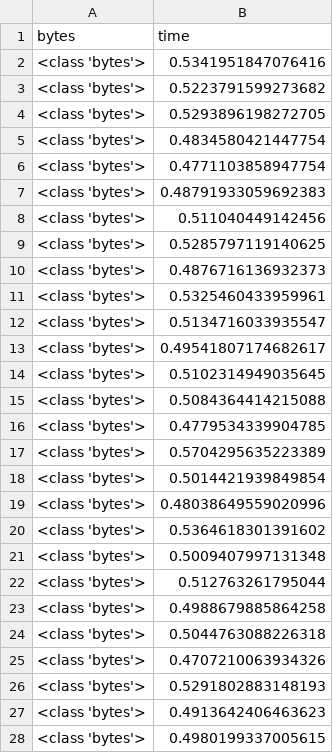
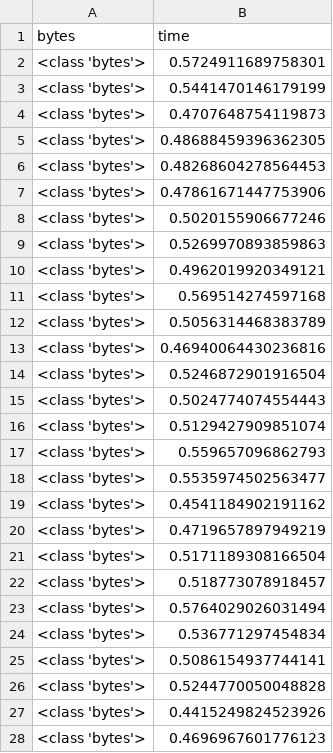
Before and after one commit to RTGS-Lab/real_time_image_processing_system, a CSV file: imagetests/time2.csv, drawn as a sheet; only a part is shown; the diff covers the shown part only.

Commit message:
flaskdemo returns throughput time and filesize

```diff
--- a/imagetests/time2.csv
+++ b/imagetests/time2.csv
@@ -1,28 +1,28 @@
 bytes,time
-<class 'bytes'>,0.5341951847076416
-<class 'bytes'>,0.5223791599273682
-<class 'bytes'>,0.5293896198272705
-<class 'bytes'>,0.4834580421447754
-<class 'bytes'>,0.4771103858947754
-<class 'bytes'>,0.48791933059692383
-<class 'bytes'>,0.511040449142456
-<class 'bytes'>,0.5285797119140625
-<class 'bytes'>,0.4876716136932373
-<class 'bytes'>,0.5325460433959961
-<class 'bytes'>,0.5134716033935547
-<class 'bytes'>,0.49541807174682617
-<class 'bytes'>,0.5102314949035645
-<class 'bytes'>,0.5084364414215088
-<class 'bytes'>,0.4779534339904785
-<class 'bytes'>,0.5704295635223389
-<class 'bytes'>,0.5014421939849854
-<class 'bytes'>,0.48038649559020996
-<class 'bytes'>,0.5364618301391602
-<class 'bytes'>,0.5009407997131348
-<class 'bytes'>,0.512763261795044
-<class 'bytes'>,0.4988679885864258
-<class 'bytes'>,0.5044763088226318
-<class 'bytes'>,0.4707210063934326
-<class 'bytes'>,0.5291802883148193
-<class 'bytes'>,0.4913642406463623
-<class 'bytes'>,0.4980199337005615
+<class 'bytes'>,0.5724911689758301
+<class 'bytes'>,0.5441470146179199
+<class 'bytes'>,0.4707648754119873
+<class 'bytes'>,0.48688459396362305
+<class 'bytes'>,0.48268604278564453
+<class 'bytes'>,0.47861671447753906
+<class 'bytes'>,0.5020155906677246
+<class 'bytes'>,0.5269970893859863
+<class 'bytes'>,0.4962019920349121
+<class 'bytes'>,0.569514274597168
+<class 'bytes'>,0.5056314468383789
+<class 'bytes'>,0.46940064430236816
+<class 'bytes'>,0.5246872901916504
+<class 'bytes'>,0.5024774074554443
+<class 'bytes'>,0.5129427909851074
+<class 'bytes'>,0.559657096862793
+<class 'bytes'>,0.5535974502563477
+<class 'bytes'>,0.4541184902191162
+<class 'bytes'>,0.4719657897949219
+<class 'bytes'>,0.5171189308166504
+<class 'bytes'>,0.518773078918457
+<class 'bytes'>,0.5764029026031494
+<class 'bytes'>,0.536771297454834
+<class 'bytes'>,0.5086154937744141
+<class 'bytes'>,0.5244770050048828
+<class 'bytes'>,0.4415249824523926
+<class 'bytes'>,0.4696967601776123
```
Also changed, not shown: 9 edited cells elsewhere in this file, 43 other files.
